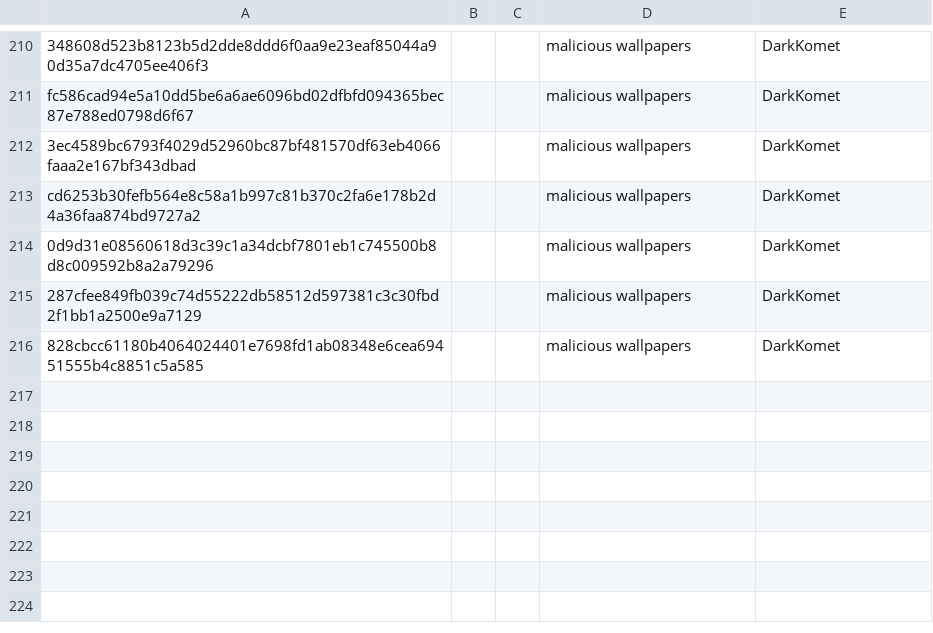
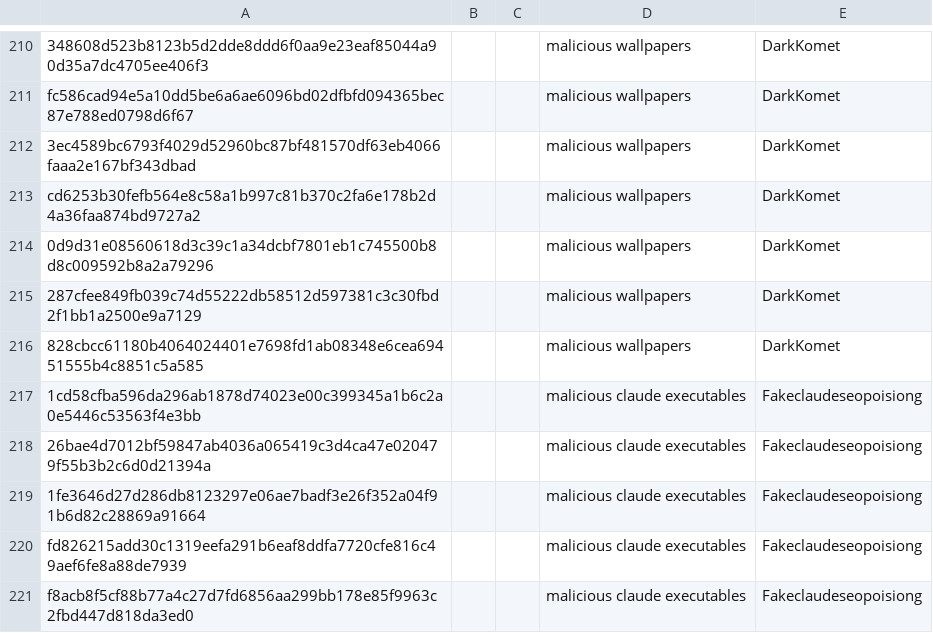
Before and after one commit to TimononBlueMoon/IOC-s, a CSV file: MaliciousHashes.csv, drawn as a sheet; only a part is shown, gaps mark what is left out.

Commit message:
Update MaliciousHashes.csv

```diff
--- a/MaliciousHashes.csv
+++ b/MaliciousHashes.csv
@@ -216 +216,6 @@ cd6253b30fefb564e8c58a1b997c81b370c2fa6e178b2d4a36faa874bd9727a2,,,malicious wal
 828cbcc61180b4064024401e7698fd1ab08348e6cea69451555b4c8851c5a585,,,malicious wallpapers,DarkKomet
+"1cd58cfba596da296ab1878d74023e00c399345a1b6c2a0e5446c53563f4e3bb",,,malicious claude executables,Fakeclaudeseopoisiong
+"26bae4d7012bf59847ab4036a065419c3d4ca47e020479f55b3b2c6d0d21394a",,,malicious claude executables,Fakeclaudeseopoisiong
+"1fe3646d27d286db8123297e06ae7badf3e26f352a04f91b6d82c28869a91664",,,malicious claude executables,Fakeclaudeseopoisiong
+"fd826215add30c1319eefa291b6eaf8ddfa7720cfe816c49aef6fe8a88de7939",,,malicious claude executables,Fakeclaudeseopoisiong
+"f8acb8f5cf88b77a4c27d7fd6856aa299bb178e85f9963c2fbd447d818da3ed0",,,malicious claude executables,Fakeclaudeseopoisiong
```
